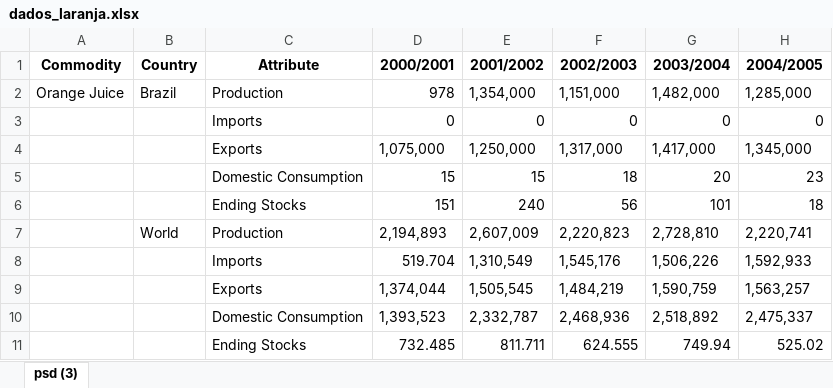
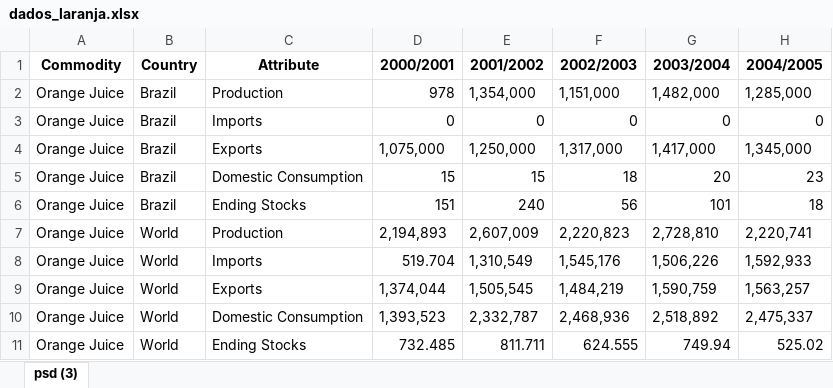
Before and after one commit to mat-haug/Dados-Desafio-LEK, an Excel workbook: dados_laranja.xlsx, sheet psd (3), drawn as a sheet; only a part is shown; values as stored, in another font and other column widths than the file's, no borders; the diff names each change by its address in the sheet, - before the commit and + after, or states it on an @@ line.

```diff
--- a/dados_laranja.xlsx (sheet psd (3))
+++ b/dados_laranja.xlsx (sheet psd (3))
-A3:A11 (Commodity): (empty)
+A3:A11 (Commodity): Orange Juice
-B3:B6 (Country): (empty)
+B3:B6 (Country): Brazil
-B8:B11 (Country): (empty)
+B8:B11 (Country): World
```
Also changed, not shown: dados_açucar.xlsx, dados_cafe.xlsx, 2 other files.
